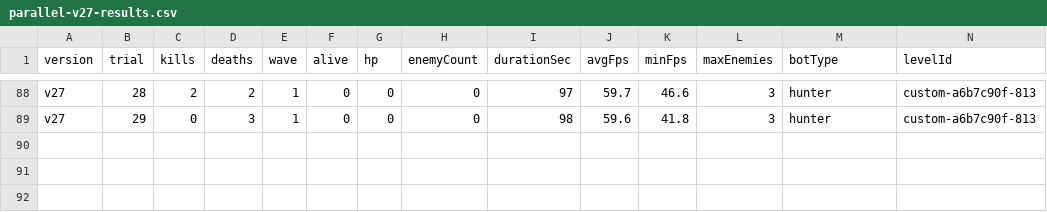
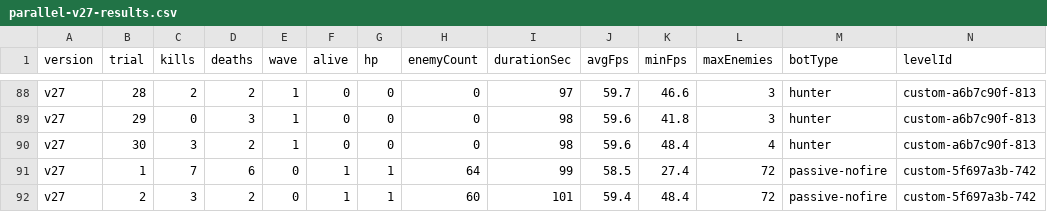
Before and after one commit to Deq710sia/wankle-trials, a CSV file: trial-data/csvs/parallel-v27-results.csv, drawn as a sheet; only a part is shown, gaps mark what is left out; rows hold the shown columns only; the diff names each change by its address in the sheet, - before the commit and + after, or states it on an @@ line.

```diff
--- a/trial-data/csvs/parallel-v27-results.csv
+++ b/trial-data/csvs/parallel-v27-results.csv
+row 90: v27 | 30 | 3 | 2 | 1 | 0 | 0 | 0 | 98 | 59.6 | 48.4 | 4 | hunter | custom-a6b7c90f-813
+row 91: v27 | 1 | 7 | 6 | 0 | 1 | 1 | 64 | 99 | 58.5 | 27.4 | 72 | passive-nofire | custom-5f697a3b-742
+row 92: v27 | 2 | 3 | 2 | 0 | 1 | 1 | 60 | 101 | 59.4 | 48.4 | 72 | passive-nofire | custom-5f697a3b-742
```
Also changed, not shown: trial-data/csvs/parallel-v24-results.csv, 6 other files.
